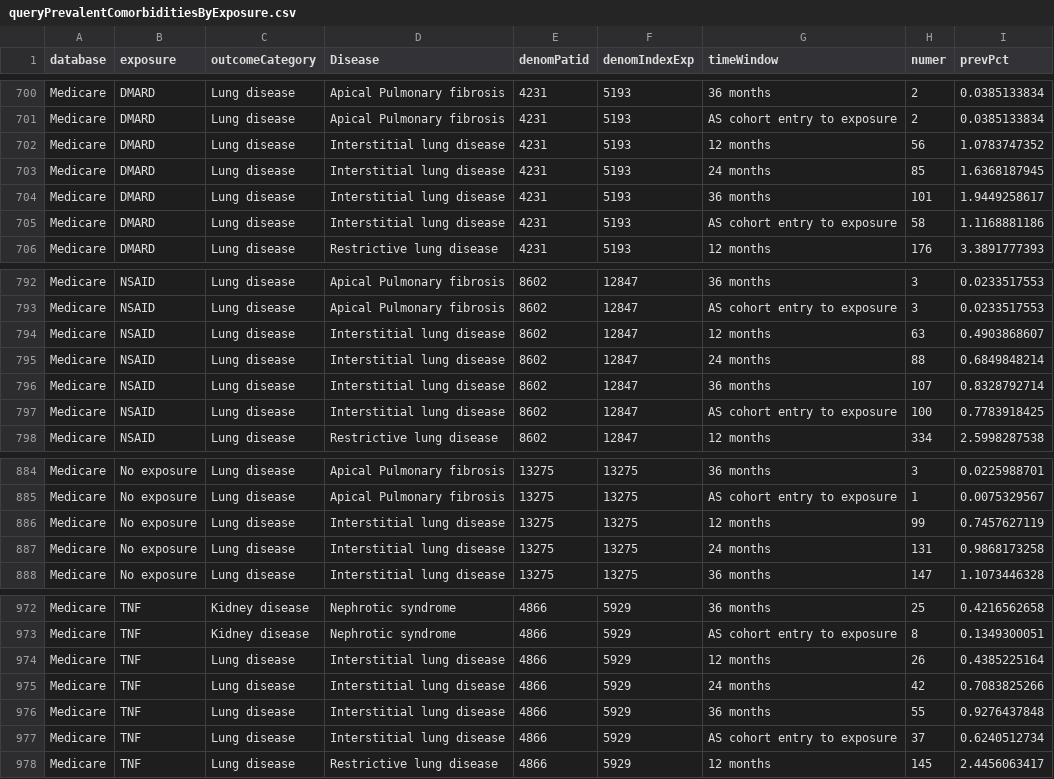
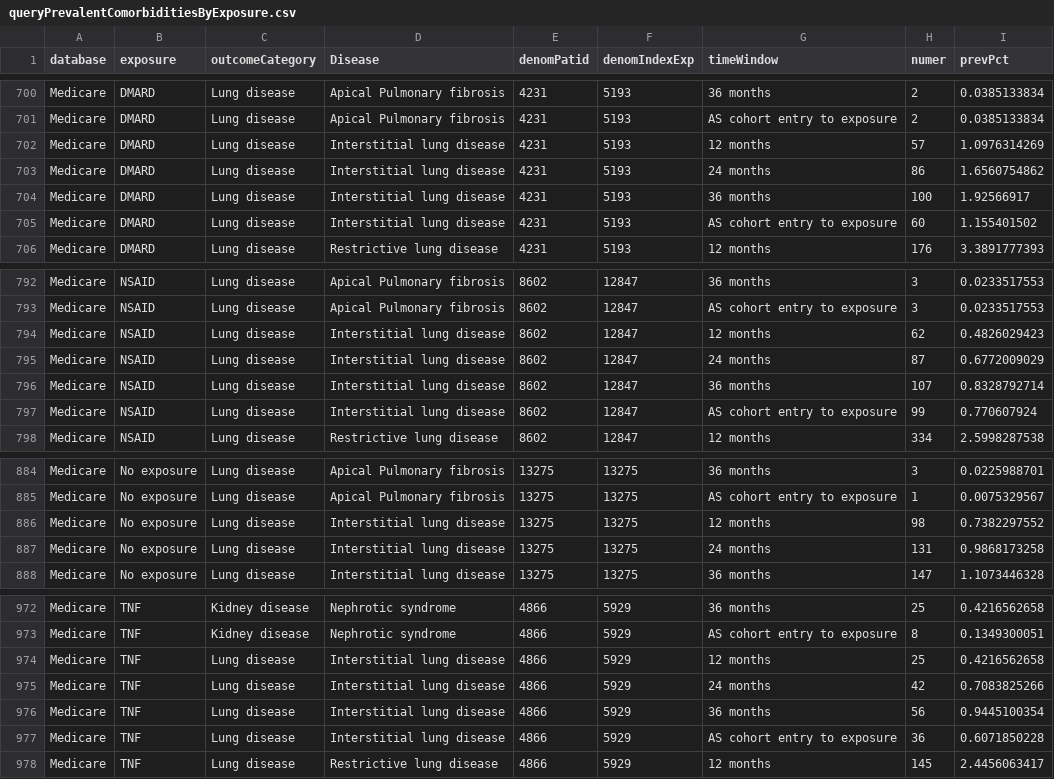
Before and after one commit to benjamin-chan/AS, a CSV file: data/processed/queryPrevalentComorbiditiesByExposure.csv, drawn as a sheet; only a part is shown, gaps mark what is left out.

```diff
--- a/data/processed/queryPrevalentComorbiditiesByExposure.csv
+++ b/data/processed/queryPrevalentComorbiditiesByExposure.csv
@@ -701,6 +701,6 @@ Medicare,DMARD,Lung disease,Apical Pulmonary fibrosis,4231,5193,36 months,2,0.03
 Medicare,DMARD,Lung disease,Apical Pulmonary fibrosis,4231,5193,AS cohort entry to exposure,2,0.0385133834
-Medicare,DMARD,Lung disease,Interstitial lung disease,4231,5193,12 months,56,1.0783747352
-Medicare,DMARD,Lung disease,Interstitial lung disease,4231,5193,24 months,85,1.6368187945
-Medicare,DMARD,Lung disease,Interstitial lung disease,4231,5193,36 months,101,1.9449258617
-Medicare,DMARD,Lung disease,Interstitial lung disease,4231,5193,AS cohort entry to exposure,58,1.1168881186
+Medicare,DMARD,Lung disease,Interstitial lung disease,4231,5193,12 months,57,1.0976314269
+Medicare,DMARD,Lung disease,Interstitial lung disease,4231,5193,24 months,86,1.6560754862
+Medicare,DMARD,Lung disease,Interstitial lung disease,4231,5193,36 months,100,1.92566917
+Medicare,DMARD,Lung disease,Interstitial lung disease,4231,5193,AS cohort entry to exposure,60,1.155401502
 Medicare,DMARD,Lung disease,Restrictive lung disease ,4231,5193,12 months,176,3.3891777393
@@ -793,6 +793,6 @@ Medicare,NSAID,Lung disease,Apical Pulmonary fibrosis,8602,12847,36 months,3,0.0
 Medicare,NSAID,Lung disease,Apical Pulmonary fibrosis,8602,12847,AS cohort entry to exposure,3,0.0233517553
-Medicare,NSAID,Lung disease,Interstitial lung disease,8602,12847,12 months,63,0.4903868607
-Medicare,NSAID,Lung disease,Interstitial lung disease,8602,12847,24 months,88,0.6849848214
+Medicare,NSAID,Lung disease,Interstitial lung disease,8602,12847,12 months,62,0.4826029423
+Medicare,NSAID,Lung disease,Interstitial lung disease,8602,12847,24 months,87,0.6772009029
 Medicare,NSAID,Lung disease,Interstitial lung disease,8602,12847,36 months,107,0.8328792714
-Medicare,NSAID,Lung disease,Interstitial lung disease,8602,12847,AS cohort entry to exposure,100,0.7783918425
+Medicare,NSAID,Lung disease,Interstitial lung disease,8602,12847,AS cohort entry to exposure,99,0.770607924
 Medicare,NSAID,Lung disease,Restrictive lung disease ,8602,12847,12 months,334,2.5998287538
@@ -885,3 +885,3 @@ Medicare,No exposure,Lung disease,Apical Pulmonary fibrosis,13275,13275,36 month
 Medicare,No exposure,Lung disease,Apical Pulmonary fibrosis,13275,13275,AS cohort entry to exposure,1,0.0075329567
-Medicare,No exposure,Lung disease,Interstitial lung disease,13275,13275,12 months,99,0.7457627119
+Medicare,No exposure,Lung disease,Interstitial lung disease,13275,13275,12 months,98,0.7382297552
 Medicare,No exposure,Lung disease,Interstitial lung disease,13275,13275,24 months,131,0.9868173258
@@ -973,6 +973,6 @@ Medicare,TNF,Kidney disease,Nephrotic syndrome,4866,5929,36 months,25,0.42165626
 Medicare,TNF,Kidney disease,Nephrotic syndrome,4866,5929,AS cohort entry to exposure,8,0.1349300051
-Medicare,TNF,Lung disease,Interstitial lung disease,4866,5929,12 months,26,0.4385225164
+Medicare,TNF,Lung disease,Interstitial lung disease,4866,5929,12 months,25,0.4216562658
 Medicare,TNF,Lung disease,Interstitial lung disease,4866,5929,24 months,42,0.7083825266
-Medicare,TNF,Lung disease,Interstitial lung disease,4866,5929,36 months,55,0.9276437848
-Medicare,TNF,Lung disease,Interstitial lung disease,4866,5929,AS cohort entry to exposure,37,0.6240512734
+Medicare,TNF,Lung disease,Interstitial lung disease,4866,5929,36 months,56,0.9445100354
+Medicare,TNF,Lung disease,Interstitial lung disease,4866,5929,AS cohort entry to exposure,36,0.6071850228
 Medicare,TNF,Lung disease,Restrictive lung disease ,4866,5929,12 months,145,2.4456063417
```
Also changed, not shown: data/processed/commonSupportRegion.csv, data/processed/contentsWorkingDatasets.csv, 40 other files.
